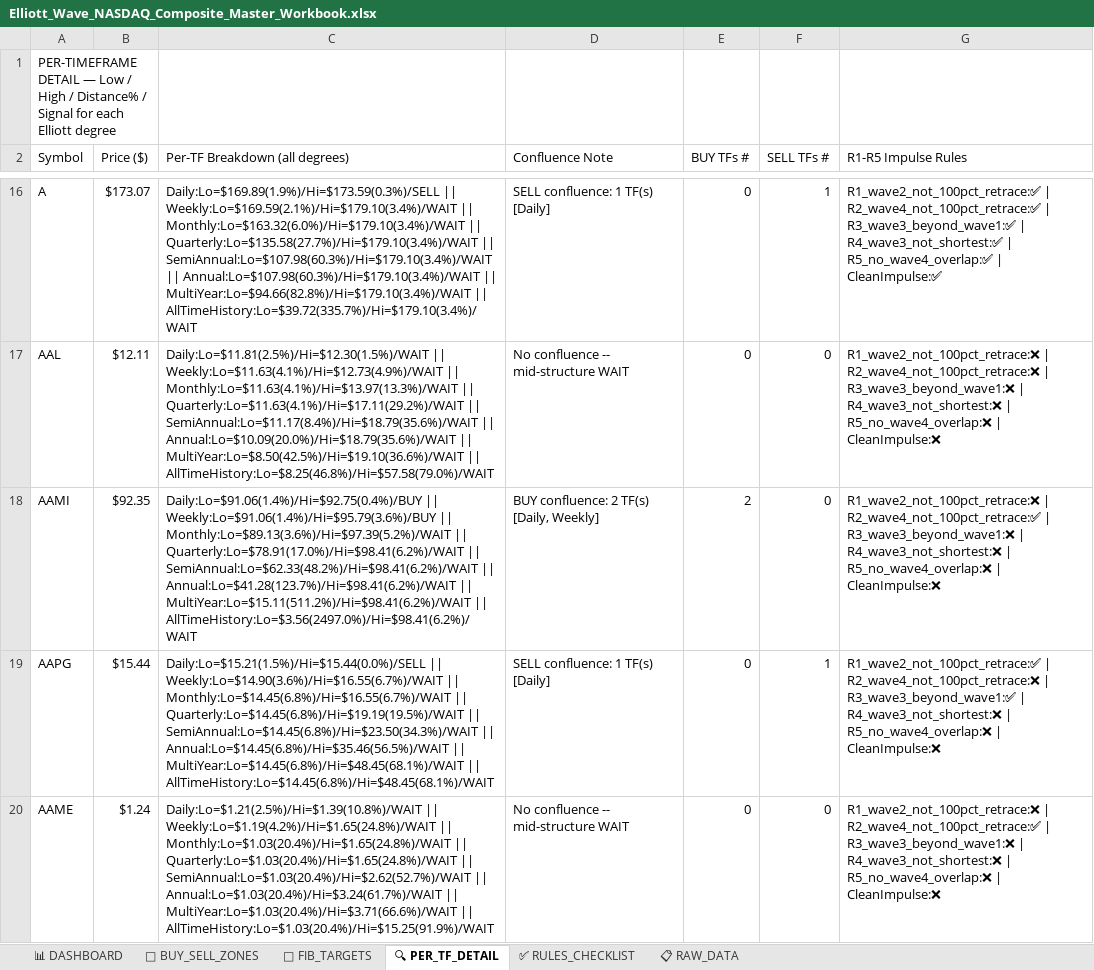
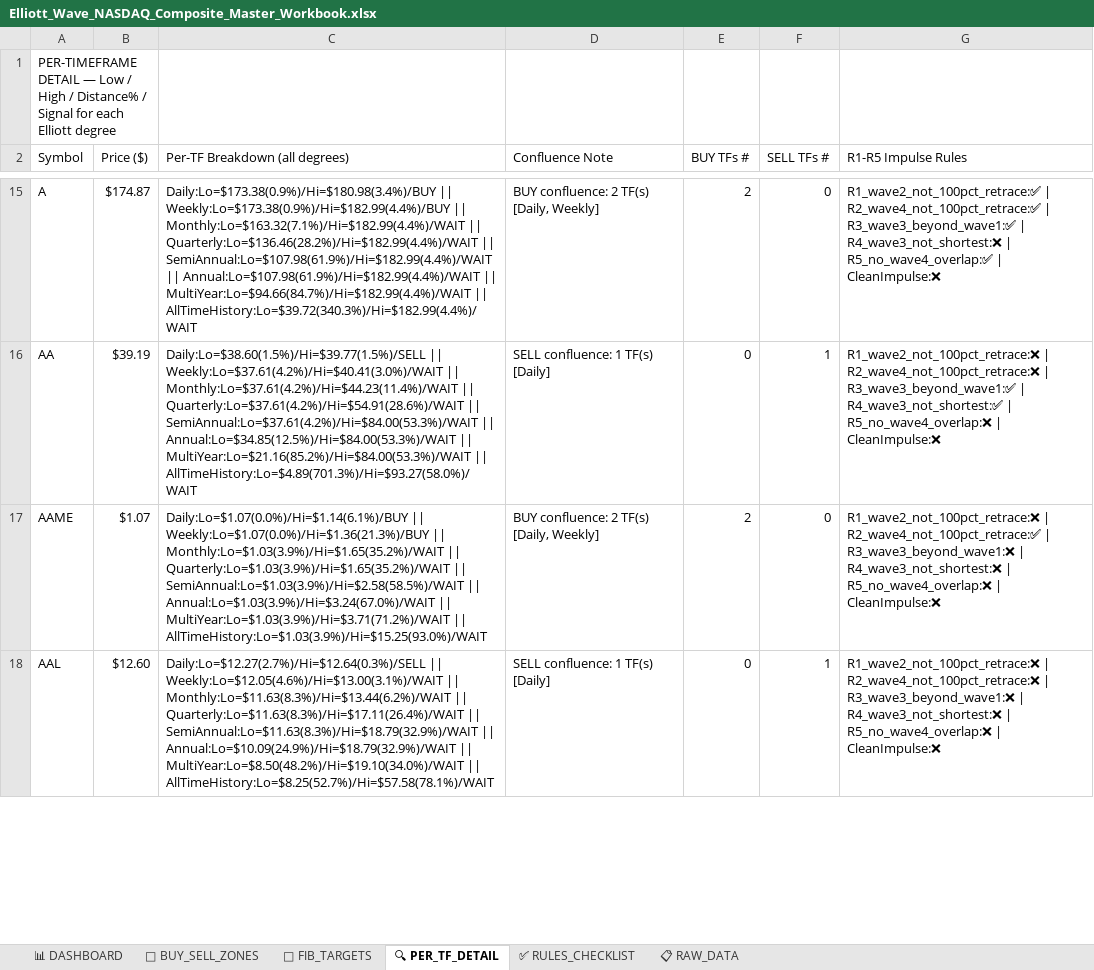
Before and after one commit to soumyabandi252/ElliottWaveApp3, an Excel workbook: Elliott_Wave_NASDAQ_Composite_Master_Workbook.xlsx, sheet 🔍 PER_TF_DETAIL, drawn as a sheet; only a part is shown, gaps mark what is left out; values as stored, in another font and other column widths than the file's, no cell formats; removed rows and columns are numbered as before the commit, all else as after; the diff covers the shown part only; the diff names each change by its address in the sheet, - before the commit and + after, or states it on an @@ line.

```diff
--- a/Elliott_Wave_NASDAQ_Composite_Master_Workbook.xlsx (sheet 🔍 PER_TF_DETAIL)
+++ b/Elliott_Wave_NASDAQ_Composite_Master_Workbook.xlsx (sheet 🔍 PER_TF_DETAIL)
-B15 (Price ($)): $173.07
+B15 (Price ($)): $174.87
-C15 (Per-TF Breakdown (all degrees)): Daily:Lo=$169.89(1.9%)/Hi=$173.59(0.3%)/SELL || Weekly:Lo=$169.59(2.1%)/Hi=$179.10(3.4%)/WAIT || Monthly:Lo=$163.32(6.0%)/Hi=$179.10(3.4%)/WAIT || Quarterly:Lo=$135.58(27.7%)/Hi=$179.10(3.4%)/WAIT || SemiAnnual:Lo=$107.98(60.3%)/Hi=$179.10(3.4%)/WAIT || Annual:Lo=$107.98(60.3%)/Hi=$179.10(3.4%)/WAIT || MultiYear:Lo=$94.66(82.8%)/Hi=$179.10(3.4%)/WAIT || AllTimeHistory:Lo=$39.72(335.7%)/Hi=$179.10(3.4%)/WAIT
+C15 (Per-TF Breakdown (all degrees)): Daily:Lo=$173.38(0.9%)/Hi=$180.98(3.4%)/BUY || Weekly:Lo=$173.38(0.9%)/Hi=$182.99(4.4%)/BUY || Monthly:Lo=$163.32(7.1%)/Hi=$182.99(4.4%)/WAIT || Quarterly:Lo=$136.46(28.2%)/Hi=$182.99(4.4%)/WAIT || SemiAnnual:Lo=$107.98(61.9%)/Hi=$182.99(4.4%)/WAIT || Annual:Lo=$107.98(61.9%)/Hi=$182.99(4.4%)/WAIT || MultiYear:Lo=$94.66(84.7%)/Hi=$182.99(4.4%)/WAIT || AllTimeHistory:Lo=$39.72(340.3%)/Hi=$182.99(4.4%)/WAIT
-D15 (Confluence Note): SELL confluence: 1 TF(s) [Daily]
+D15 (Confluence Note): BUY confluence: 2 TF(s) [Daily, Weekly]
-E15 (BUY TFs #): 0
+E15 (BUY TFs #): 2
-F15 (SELL TFs #): 1
+F15 (SELL TFs #): 0
-G15 (R1-R5 Impulse Rules): …R3_wave3_beyond_wave1:✅ | R4_wave3_not_shortest:✅ | R5_no_wave4_overlap:✅ | CleanImpulse:✅
+G15 (R1-R5 Impulse Rules): …R3_wave3_beyond_wave1:✅ | R4_wave3_not_shortest:❌ | R5_no_wave4_overlap:✅ | CleanImpulse:❌
-row 17: AAL | $12.11 | Daily:Lo=$11.81(2.5%)/Hi=$12.30(1.5%)/WAIT || Weekly:Lo=$11.63(4.1%)/Hi=$12.73(4.9%)/WAIT || Monthly:Lo=$11.63(4.1%)/Hi=$13.97(13.3%)/WAIT || Quarterly:Lo=$11.63(4.1%)/Hi=$17.11(29.2%)/WAIT || SemiAnnual:Lo=$11.17(8.4%)/Hi=$18.79(35.6%)/WAIT || Annual:Lo=$10.09(20.0%)/Hi=$18.79(35.6%)/WAIT || MultiYear:Lo=$8.50(42.5%)/Hi=$19.10(36.6%)/WAIT || AllTimeHistory:Lo=$8.25(46.8%)/Hi=$57.58(79.0%)/WAIT | No confluence -- mid-structure WAIT | 0 | 0 | R1_wave2_not_100pct_retrace:❌ | R2_wave4_not_100pct_retrace:❌ | R3_wave3_beyond_wave1:❌ | R4_wave3_not_shortest:❌ | R5_no_wave4_overlap:❌ | CleanImpulse:❌
-row 18: AAMI | $92.35 | Daily:Lo=$91.06(1.4%)/Hi=$92.75(0.4%)/BUY || Weekly:Lo=$91.06(1.4%)/Hi=$95.79(3.6%)/BUY || Monthly:Lo=$89.13(3.6%)/Hi=$97.39(5.2%)/WAIT || Quarterly:Lo=$78.91(17.0%)/Hi=$98.41(6.2%)/WAIT || SemiAnnual:Lo=$62.33(48.2%)/Hi=$98.41(6.2%)/WAIT || Annual:Lo=$41.28(123.7%)/Hi=$98.41(6.2%)/WAIT || MultiYear:Lo=$15.11(511.2%)/Hi=$98.41(6.2%)/WAIT || AllTimeHistory:Lo=$3.56(2497.0%)/Hi=$98.41(6.2%)/WAIT | BUY confluence: 2 TF(s) [Daily, Weekly] | 2 | 0 | R1_wave2_not_100pct_retrace:❌ | R2_wave4_not_100pct_retrace:✅ | R3_wave3_beyond_wave1:❌ | R4_wave3_not_shortest:❌ | R5_no_wave4_overlap:❌ | CleanImpulse:❌
-A16 (Symbol): AAPG
+A16 (Symbol): AA
-B16 (Price ($)): $15.44
+B16 (Price ($)): $39.19
-C16 (Per-TF Breakdown (all degrees)): Daily:Lo=$15.21(1.5%)/Hi=$15.44(0.0%)/SELL || Weekly:Lo=$14.90(3.6%)/Hi=$16.55(6.7%)/WAIT || Monthly:Lo=$14.45(6.8%)/Hi=$16.55(6.7%)/WAIT || Quarterly:Lo=$14.45(6.8%)/Hi=$19.19(19.5%)/WAIT || SemiAnnual:Lo=$14.45(6.8%)/Hi=$23.50(34.3%)/WAIT || Annual:Lo=$14.45(6.8%)/Hi=$35.46(56.5%)/WAIT || MultiYear:Lo=$14.45(6.8%)/Hi=$48.45(68.1%)/WAIT || AllTimeHistory:Lo=$14.45(6.8%)/Hi=$48.45(68.1%)/WAIT
+C16 (Per-TF Breakdown (all degrees)): Daily:Lo=$38.60(1.5%)/Hi=$39.77(1.5%)/SELL || Weekly:Lo=$37.61(4.2%)/Hi=$40.41(3.0%)/WAIT || Monthly:Lo=$37.61(4.2%)/Hi=$44.23(11.4%)/WAIT || Quarterly:Lo=$37.61(4.2%)/Hi=$54.91(28.6%)/WAIT || SemiAnnual:Lo=$37.61(4.2%)/Hi=$84.00(53.3%)/WAIT || Annual:Lo=$34.85(12.5%)/Hi=$84.00(53.3%)/WAIT || MultiYear:Lo=$21.16(85.2%)/Hi=$84.00(53.3%)/WAIT || AllTimeHistory:Lo=$4.89(701.3%)/Hi=$93.27(58.0%)/WAIT
-G16 (R1-R5 Impulse Rules): R1_wave2_not_100pct_retrace:✅ | R2_wave4_not_100pct_retrace:❌ | R3_wave3_beyond_wave1:✅ | R4_wave3_not_shortest:❌ | R5_no_wave4_overlap:❌…
+G16 (R1-R5 Impulse Rules): R1_wave2_not_100pct_retrace:❌ | R2_wave4_not_100pct_retrace:❌ | R3_wave3_beyond_wave1:✅ | R4_wave3_not_shortest:✅ | R5_no_wave4_overlap:❌…
-B17 (Price ($)): $1.24
+B17 (Price ($)): $1.07
-C17 (Per-TF Breakdown (all degrees)): Daily:Lo=$1.21(2.5%)/Hi=$1.39(10.8%)/WAIT || Weekly:Lo=$1.19(4.2%)/Hi=$1.65(24.8%)/WAIT || Monthly:Lo=$1.03(20.4%)/Hi=$1.65(24.8%)/WAIT || Quarterly:Lo=$1.03(20.4%)/Hi=$1.65(24.8%)/WAIT || SemiAnnual:Lo=$1.03(20.4%)/Hi=$2.62(52.7%)/WAIT || Annual:Lo=$1.03(20.4%)/Hi=$3.24(61.7%)/WAIT || MultiYear:Lo=$1.03(20.4%)/Hi=$3.71(66.6%)/WAIT || AllTimeHistory:Lo=$1.03(20.4%)/Hi=$15.25(91.9%)/WAIT
+C17 (Per-TF Breakdown (all degrees)): Daily:Lo=$1.07(0.0%)/Hi=$1.14(6.1%)/BUY || Weekly:Lo=$1.07(0.0%)/Hi=$1.36(21.3%)/BUY || Monthly:Lo=$1.03(3.9%)/Hi=$1.65(35.2%)/WAIT || Quarterly:Lo=$1.03(3.9%)/Hi=$1.65(35.2%)/WAIT || SemiAnnual:Lo=$1.03(3.9%)/Hi=$2.58(58.5%)/WAIT || Annual:Lo=$1.03(3.9%)/Hi=$3.24(67.0%)/WAIT || MultiYear:Lo=$1.03(3.9%)/Hi=$3.71(71.2%)/WAIT || AllTimeHistory:Lo=$1.03(3.9%)/Hi=$15.25(93.0%)/WAIT
-D17 (Confluence Note): No confluence -- mid-structure WAIT
+D17 (Confluence Note): BUY confluence: 2 TF(s) [Daily, Weekly]
-E17 (BUY TFs #): 0
+E17 (BUY TFs #): 2
+row 18: AAL | $12.60 | Daily:Lo=$12.27(2.7%)/Hi=$12.64(0.3%)/SELL || Weekly:Lo=$12.05(4.6%)/Hi=$13.00(3.1%)/WAIT || Monthly:Lo=$11.63(8.3%)/Hi=$13.44(6.2%)/WAIT || Quarterly:Lo=$11.63(8.3%)/Hi=$17.11(26.4%)/WAIT || SemiAnnual:Lo=$11.63(8.3%)/Hi=$18.79(32.9%)/WAIT || Annual:Lo=$10.09(24.9%)/Hi=$18.79(32.9%)/WAIT || MultiYear:Lo=$8.50(48.2%)/Hi=$19.10(34.0%)/WAIT || AllTimeHistory:Lo=$8.25(52.7%)/Hi=$57.58(78.1%)/WAIT | SELL confluence: 1 TF(s) [Daily] | 0 | 1 | R1_wave2_not_100pct_retrace:❌ | R2_wave4_not_100pct_retrace:❌ | R3_wave3_beyond_wave1:❌ | R4_wave3_not_shortest:❌ | R5_no_wave4_overlap:❌ | CleanImpulse:❌
```
Also changed, not shown: 64 added rows, 63 removed rows and 559 edited cells elsewhere in this sheet, sheet 📋 RAW_DATA, sheet 📐 FIB_TARGETS, sheet 📊 DASHBOARD, sheet 🎯 BUY_SELL_ZONES, cell formats.
